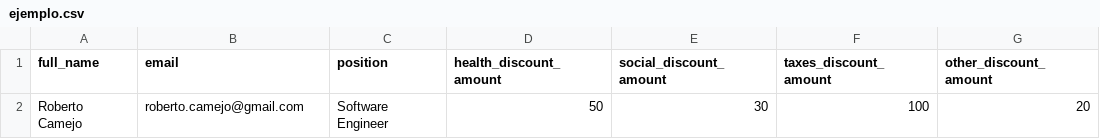
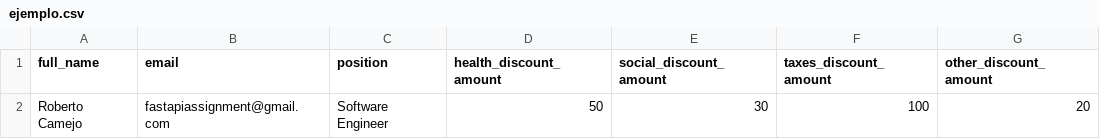
Before and after one commit to robertohca/atdev_assignment, a CSV file: ejemplo.csv, drawn as a sheet; only a part is shown; the diff names each change by its address in the sheet, - before the commit and + after, or states it on an @@ line.

```diff
--- a/ejemplo.csv
+++ b/ejemplo.csv
-B2 (email): roberto.camejo@gmail.com
+B2 (email): fastapiassignment@gmail.com
```
Also changed, not shown: 2 other files.
